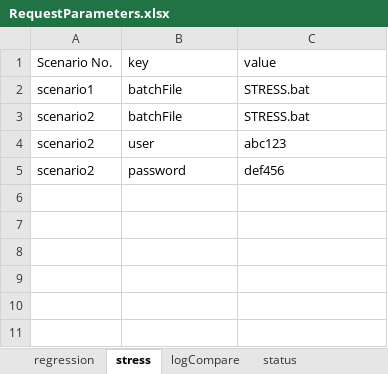
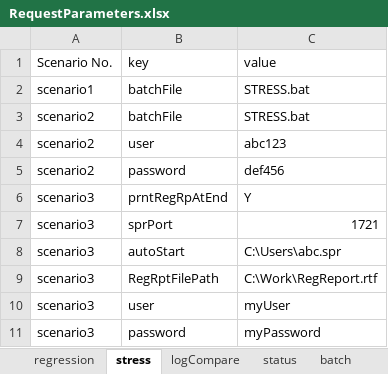
Before and after one commit to charlesdai0822/CPS, an Excel workbook: src/main/resources/RequestParameters.xlsx, sheet stress, drawn as a sheet; values as stored, in another font and other column widths than the file's, no borders; the diff names each change by its address in the sheet, - before the commit and + after, or states it on an @@ line.

```diff
--- a/src/main/resources/RequestParameters.xlsx (sheet stress)
+++ b/src/main/resources/RequestParameters.xlsx (sheet stress)
+sheet tab: batch
+row 6: scenario3 | prntRegRpAtEnd | Y
+row 7: scenario3 | sprPort | 1721
+row 8: scenario3 | autoStart | C:\Users\abc.spr
+row 9: scenario3 | RegRptFilePath | C:\Work\RegReport.rtf
+row 10: scenario3 | user | myUser
+row 11: scenario3 | password | myPassword
```
Also changed, not shown: sheet regression, sheet status, sheet logCompare, other sheet tabs, target/classes/RequestParameters.xlsx, 7 other files.
